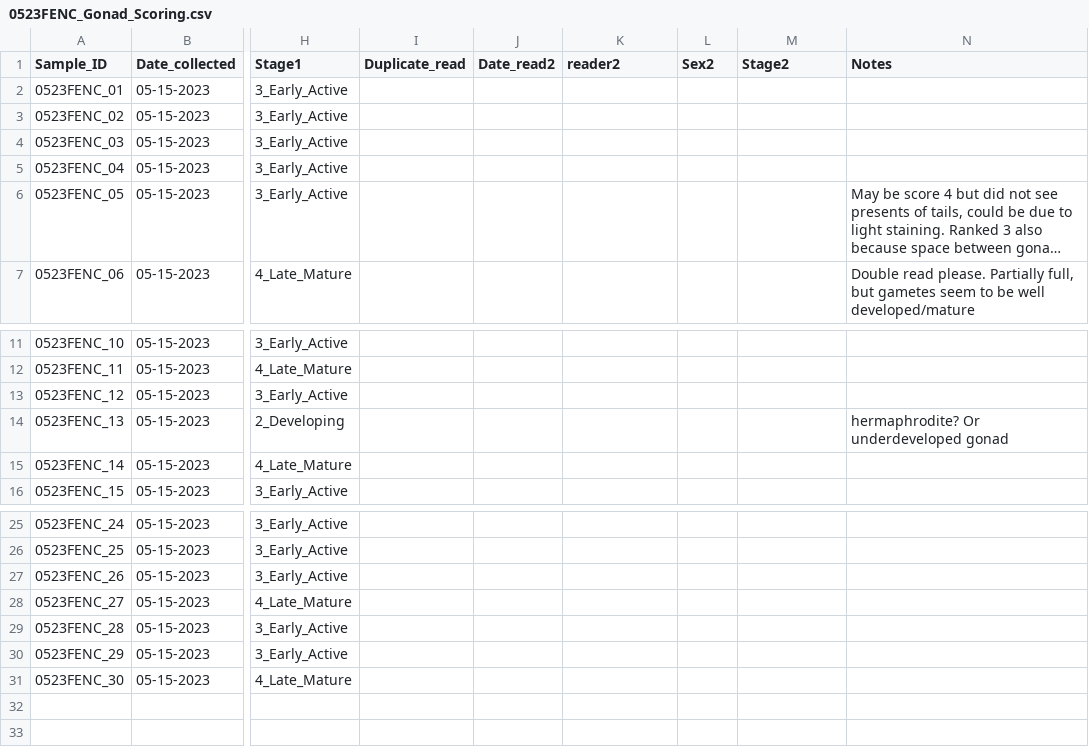
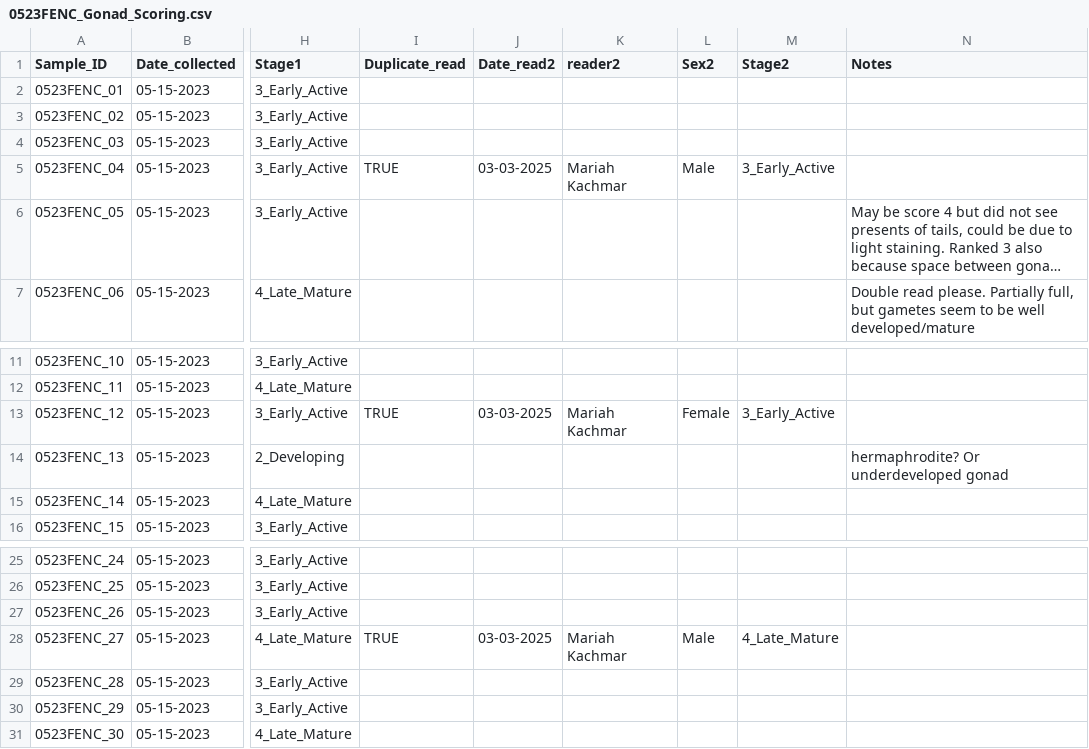
Before and after one commit to NEFSC/EAD-ASEB_EPA_LISS_Disease_Surveillance, a CSV file: Lab_Data_Reproduction/raw_data/0523FENC_Gonad_Scoring.csv, drawn as a sheet; only a part is shown, gaps mark what is left out; long unchanged cells end in …; the diff names each change by its address in the sheet, - before the commit and + after, or states it on an @@ line.

```diff
--- a/Lab_Data_Reproduction/raw_data/0523FENC_Gonad_Scoring.csv
+++ b/Lab_Data_Reproduction/raw_data/0523FENC_Gonad_Scoring.csv
-I5 (Duplicate_read): (empty)
+I5 (Duplicate_read): TRUE
-J5 (Date_read2): (empty)
+J5 (Date_read2): 03-03-2025
-K5 (reader2): (empty)
+K5 (reader2): Mariah Kachmar
-L5 (Sex2): (empty)
+L5 (Sex2): Male
-M5 (Stage2): (empty)
+M5 (Stage2): 3_Early_Active
-I13 (Duplicate_read): (empty)
+I13 (Duplicate_read): TRUE
-J13 (Date_read2): (empty)
+J13 (Date_read2): 03-03-2025
-K13 (reader2): (empty)
+K13 (reader2): Mariah Kachmar
-L13 (Sex2): (empty)
+L13 (Sex2): Female
-M13 (Stage2): (empty)
+M13 (Stage2): 3_Early_Active
-I28 (Duplicate_read): (empty)
+I28 (Duplicate_read): TRUE
-J28 (Date_read2): (empty)
+J28 (Date_read2): 03-03-2025
-K28 (reader2): (empty)
+K28 (reader2): Mariah Kachmar
-L28 (Sex2): (empty)
+L28 (Sex2): Male
-M28 (Stage2): (empty)
+M28 (Stage2): 4_Late_Mature
```
Also changed, not shown: Lab_Data_Reproduction/raw_data/0523ASHC_Gonad_Scoring.csv, Lab_Data_Reproduction/raw_data/0523GOLD_Gonad_Scoring.csv, 8 other files.
